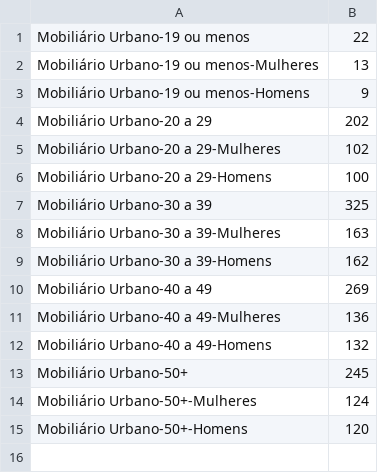
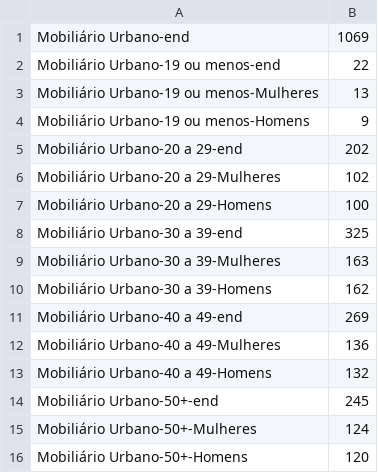
Before and after one commit to pemagalha/sunburstR, a CSV file: inst/examples/visit-sequences.csv, drawn as a sheet.

Commit message:
Update visit-sequences.csv

```diff
--- a/inst/examples/visit-sequences.csv
+++ b/inst/examples/visit-sequences.csv
@@ -1,14 +1,15 @@
-Mobiliário Urbano-19 ou menos,22
+Mobiliário Urbano-end,1069
+Mobiliário Urbano-19 ou menos-end,22
 Mobiliário Urbano-19 ou menos-Mulheres,13
 Mobiliário Urbano-19 ou menos-Homens,9
-Mobiliário Urbano-20 a 29,202
+Mobiliário Urbano-20 a 29-end,202
 Mobiliário Urbano-20 a 29-Mulheres,102
 Mobiliário Urbano-20 a 29-Homens,100
-Mobiliário Urbano-30 a 39,325
+Mobiliário Urbano-30 a 39-end,325
 Mobiliário Urbano-30 a 39-Mulheres,163
 Mobiliário Urbano-30 a 39-Homens,162
-Mobiliário Urbano-40 a 49,269
+Mobiliário Urbano-40 a 49-end,269
 Mobiliário Urbano-40 a 49-Mulheres,136
 Mobiliário Urbano-40 a 49-Homens,132
-Mobiliário Urbano-50+,245
+Mobiliário Urbano-50+-end,245
 Mobiliário Urbano-50+-Mulheres,124
```
